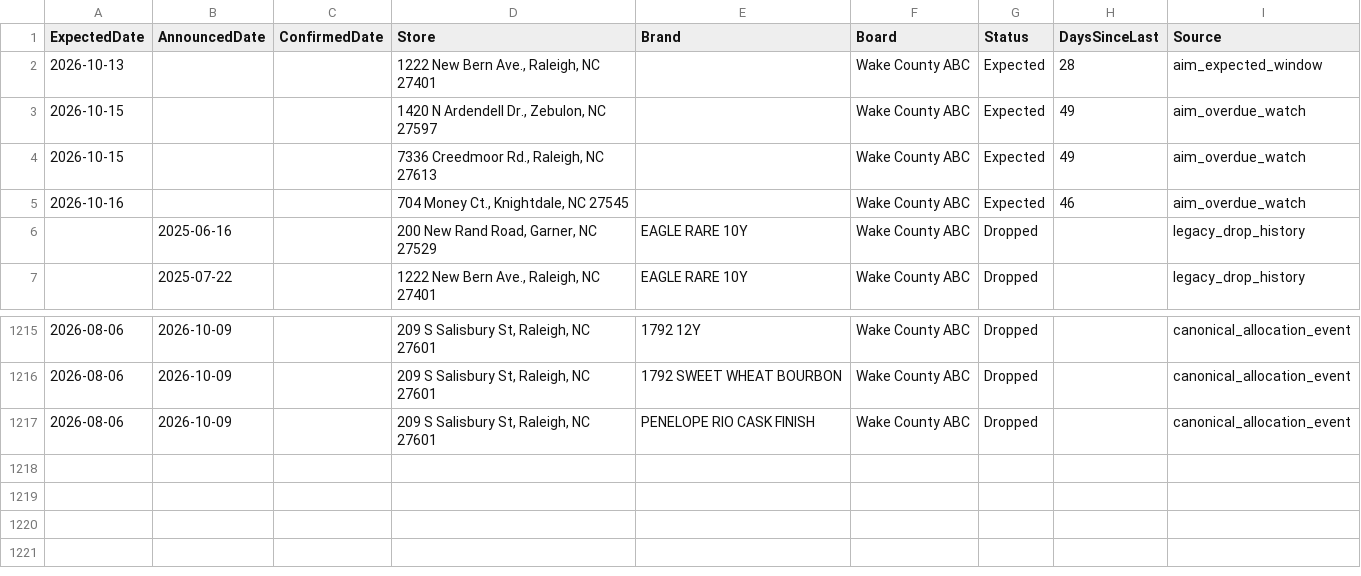
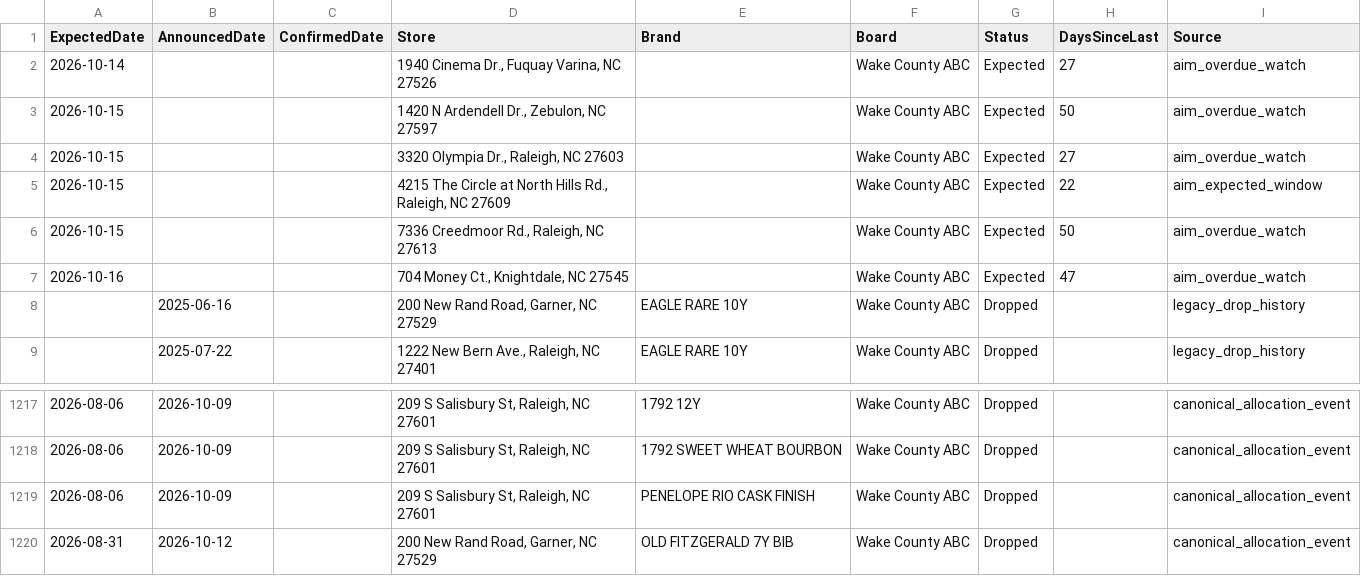
Before and after one commit to bourbonhunter/bourbon-pourcast-frontend, a CSV file: drop_tracker.csv, drawn as a sheet; only a part is shown, gaps mark what is left out.

```diff
--- a/drop_tracker.csv
+++ b/drop_tracker.csv
@@ -1,6 +1,8 @@
 ExpectedDate,AnnouncedDate,ConfirmedDate,Store,Brand,Board,Status,DaysSinceLast,Source
-2026-10-13,,,"1222 New Bern Ave., Raleigh, NC 27401",,Wake County ABC,Expected,28,aim_expected_window
-2026-10-15,,,"1420 N Ardendell Dr., Zebulon, NC 27597",,Wake County ABC,Expected,49,aim_overdue_watch
-2026-10-15,,,"7336 Creedmoor Rd., Raleigh, NC 27613",,Wake County ABC,Expected,49,aim_overdue_watch
-2026-10-16,,,"704 Money Ct., Knightdale, NC 27545",,Wake County ABC,Expected,46,aim_overdue_watch
+2026-10-14,,,"1940 Cinema Dr., Fuquay Varina, NC 27526",,Wake County ABC,Expected,27,aim_overdue_watch
+2026-10-15,,,"1420 N Ardendell Dr., Zebulon, NC 27597",,Wake County ABC,Expected,50,aim_overdue_watch
+2026-10-15,,,"3320 Olympia Dr., Raleigh, NC 27603",,Wake County ABC,Expected,27,aim_overdue_watch
+2026-10-15,,,"4215 The Circle at North Hills Rd., Raleigh, NC 27609",,Wake County ABC,Expected,22,aim_expected_window
+2026-10-15,,,"7336 Creedmoor Rd., Raleigh, NC 27613",,Wake County ABC,Expected,50,aim_overdue_watch
+2026-10-16,,,"704 Money Ct., Knightdale, NC 27545",,Wake County ABC,Expected,47,aim_overdue_watch
 ,2025-06-16,,"200 New Rand Road, Garner, NC 27529",EAGLE RARE 10Y,Wake County ABC,Dropped,,legacy_drop_history
@@ -1217 +1219,2 @@ ExpectedDate,AnnouncedDate,ConfirmedDate,Store,Brand,Board,Status,DaysSinceLast,
 2026-08-06,2026-10-09,,"209 S Salisbury St, Raleigh, NC 27601",PENELOPE RIO CASK FINISH,Wake County ABC,Dropped,,canonical_allocation_event
+2026-08-31,2026-10-12,,"200 New Rand Road, Garner, NC 27529",OLD FITZGERALD 7Y BIB,Wake County ABC,Dropped,,canonical_allocation_event
```
Also changed, not shown: drop_history.csv, 7 other files.
